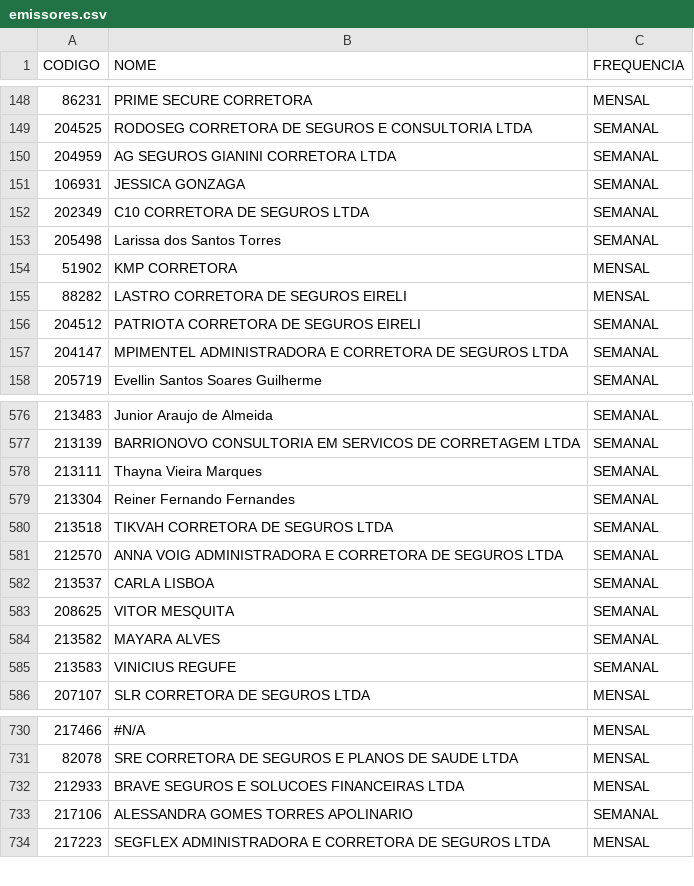
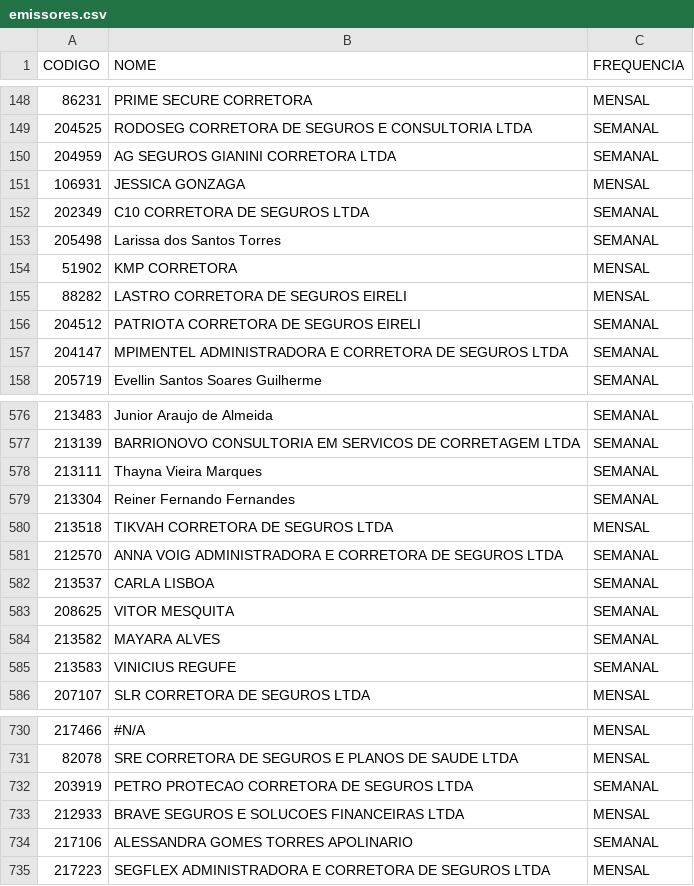
Before and after one commit to hellanysouza-ai/pagamento-affinity, a CSV file: emissores.csv, drawn as a sheet; only a part is shown, gaps mark what is left out.

Commit message:
Add files via upload

```diff
--- a/emissores.csv
+++ b/emissores.csv
@@ -150,3 +150,3 @@
 204959;AG SEGUROS GIANINI CORRETORA LTDA;SEMANAL
-106931;JESSICA GONZAGA;SEMANAL
+106931;JESSICA GONZAGA;MENSAL
 202349;C10 CORRETORA DE SEGUROS LTDA;SEMANAL
@@ -579,3 +579,3 @@
 213304;Reiner Fernando Fernandes;SEMANAL
-213518;TIKVAH CORRETORA DE SEGUROS LTDA;SEMANAL
+213518;TIKVAH CORRETORA DE SEGUROS LTDA;MENSAL
 212570;ANNA VOIG ADMINISTRADORA E CORRETORA DE SEGUROS LTDA;SEMANAL
@@ -731,2 +731,3 @@
 82078;SRE CORRETORA DE SEGUROS E PLANOS DE SAUDE LTDA;MENSAL
+203919;PETRO PROTECAO CORRETORA DE SEGUROS LTDA;SEMANAL
 212933;BRAVE SEGUROS E SOLUCOES FINANCEIRAS LTDA;MENSAL
```
